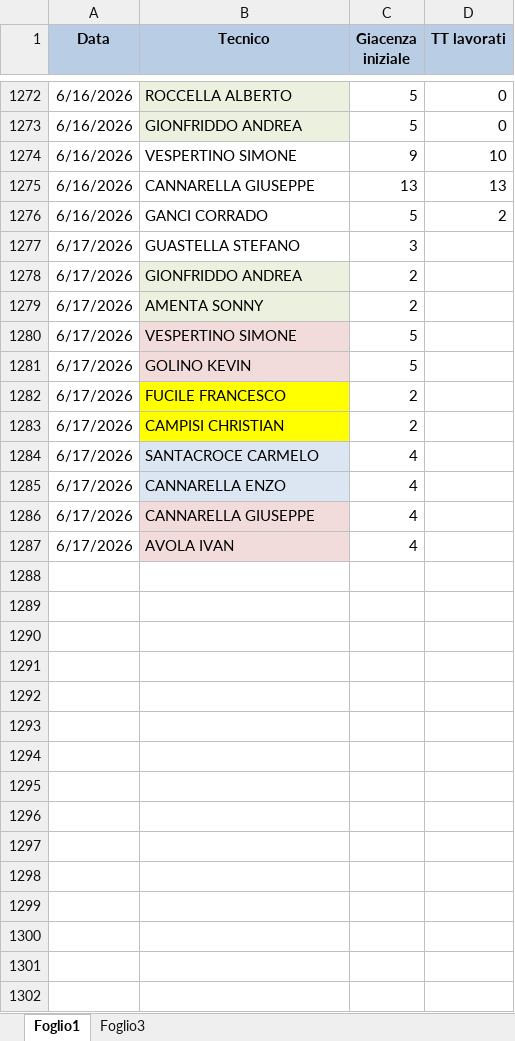
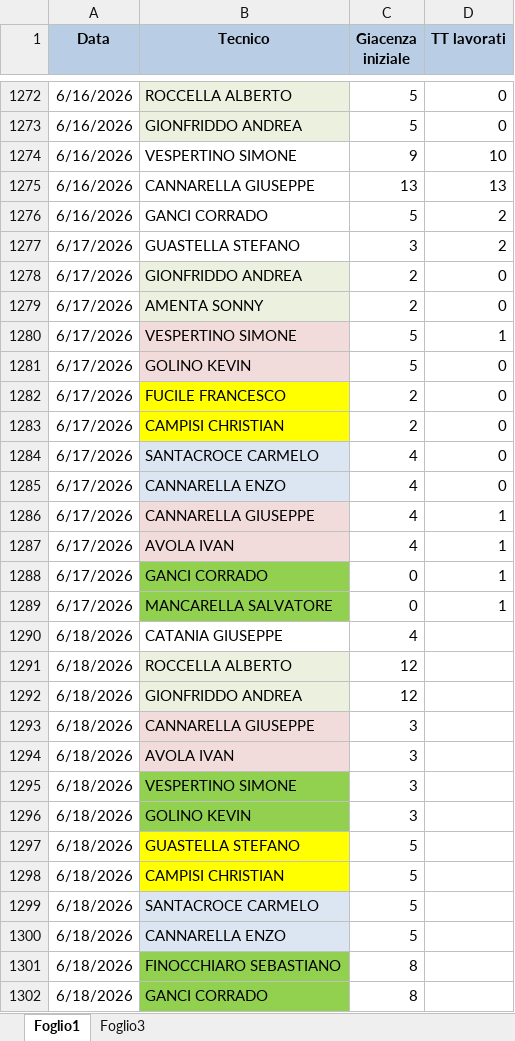
Before and after one commit to lbianco11197/Avanzamento-Impulsiva-v2, an Excel workbook: giacenza.xlsx, sheet Foglio1, drawn as a sheet; only a part is shown, gaps mark what is left out; values as stored, in another font and other column widths than the file's, no borders; the diff names each change by its address in the sheet, - before the commit and + after, or states it on an @@ line.

Commit message:
Aggiornato giacenza.xlsx da lbianco via Streamlit

```diff
--- a/giacenza.xlsx (sheet Foglio1)
+++ b/giacenza.xlsx (sheet Foglio1)
-D1277 (TT lavorati): (empty)
+D1277 (TT lavorati): 2
-D1278:D1279 (TT lavorati): (empty)
+D1278:D1279 (TT lavorati): 0
-D1280 (TT lavorati): (empty)
+D1280 (TT lavorati): 1
-D1281:D1285 (TT lavorati): (empty)
+D1281:D1285 (TT lavorati): 0
-D1286:D1287 (TT lavorati): (empty)
+D1286:D1287 (TT lavorati): 1
+row 1288: 6/17/2026 | GANCI CORRADO | 0 | 1
+row 1289: 6/17/2026 | MANCARELLA SALVATORE | 0 | 1
+row 1290: 6/18/2026 | CATANIA GIUSEPPE | 4
+row 1291: 6/18/2026 | ROCCELLA ALBERTO | 12
+row 1292: 6/18/2026 | GIONFRIDDO ANDREA | 12
+row 1293: 6/18/2026 | CANNARELLA GIUSEPPE | 3
+row 1294: 6/18/2026 | AVOLA IVAN | 3
+row 1295: 6/18/2026 | VESPERTINO SIMONE | 3
+row 1296: 6/18/2026 | GOLINO KEVIN | 3
+row 1297: 6/18/2026 | GUASTELLA STEFANO | 5
+row 1298: 6/18/2026 | CAMPISI CHRISTIAN | 5
+row 1299: 6/18/2026 | SANTACROCE CARMELO | 5
+row 1300: 6/18/2026 | CANNARELLA ENZO | 5
+row 1301: 6/18/2026 | FINOCCHIARO SEBASTIANO | 8
+row 1302: 6/18/2026 | GANCI CORRADO | 8
```
